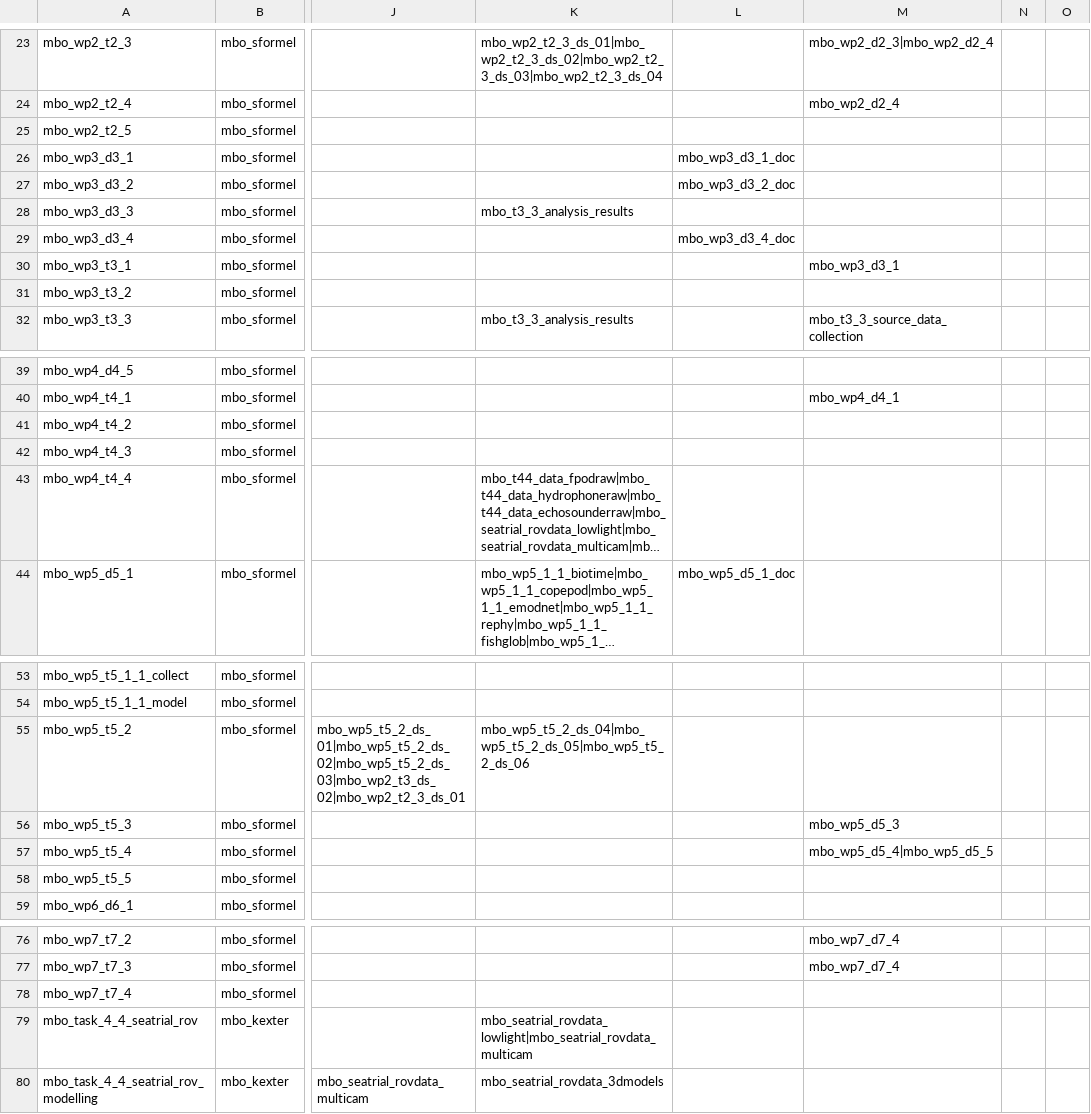
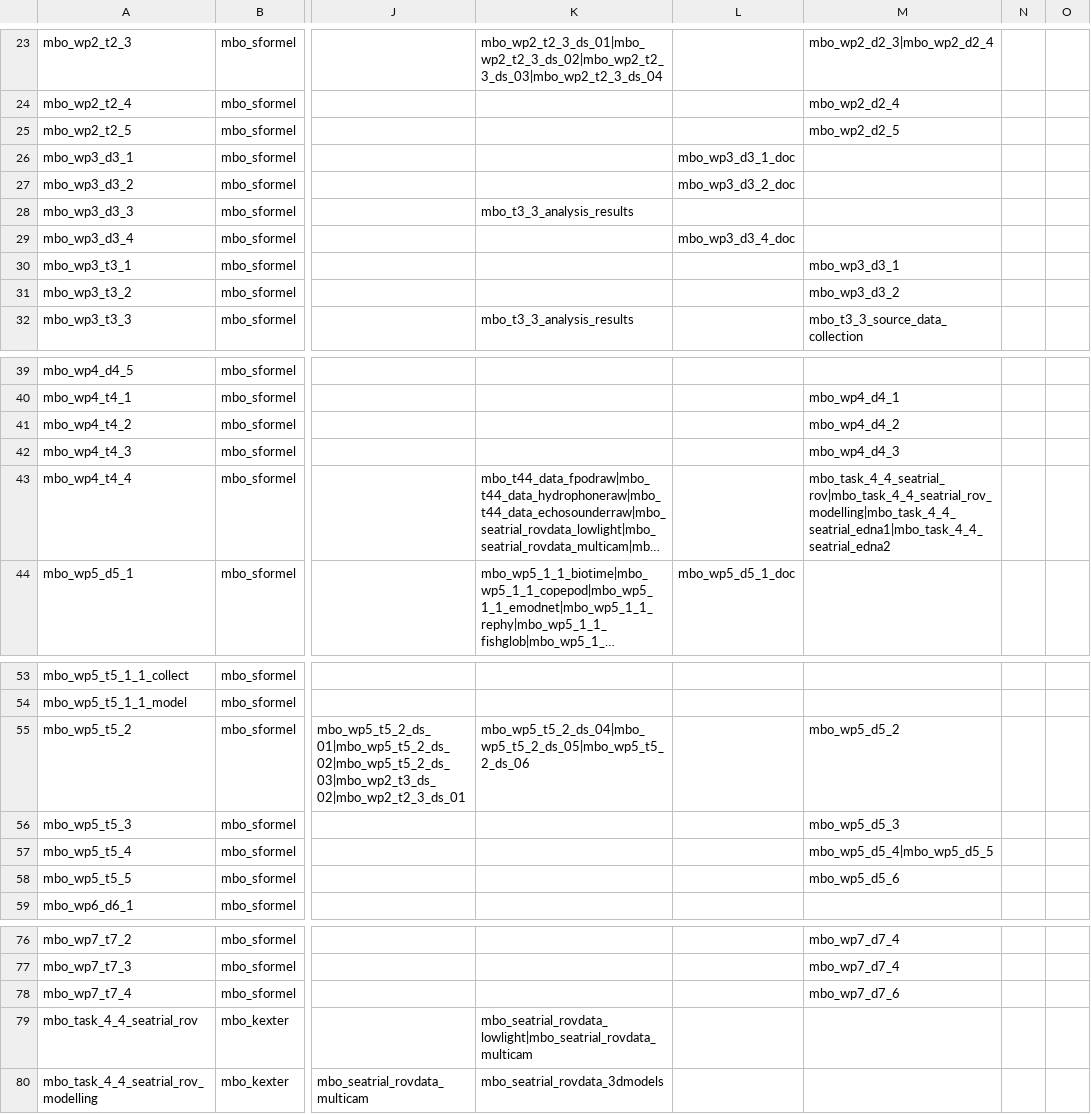
Before and after one commit to marco-bolo/csv-to-json-ld, a CSV file: data/Action.csv, drawn as a sheet; only a part is shown, gaps mark what is left out; long unchanged cells end in …; the diff names each change by its address in the sheet, - before the commit and + after, or states it on an @@ line.

```diff
--- a/data/Action.csv
+++ b/data/Action.csv
-M25: (empty)
+M25: mbo_wp2_d2_5
-M31: (empty)
+M31: mbo_wp3_d3_2
-M41: (empty)
+M41: mbo_wp4_d4_2
-M42: (empty)
+M42: mbo_wp4_d4_3
-M43: (empty)
+M43: mbo_task_4_4_seatrial_rov|mbo_task_4_4_seatrial_rov_modelling|mbo_task_4_4_seatrial_edna1|mbo_task_4_4_seatrial_edna2
-M55: (empty)
+M55: mbo_wp5_d5_2
-M58: (empty)
+M58: mbo_wp5_d5_6
-M78: (empty)
+M78: mbo_wp7_d7_6
```
